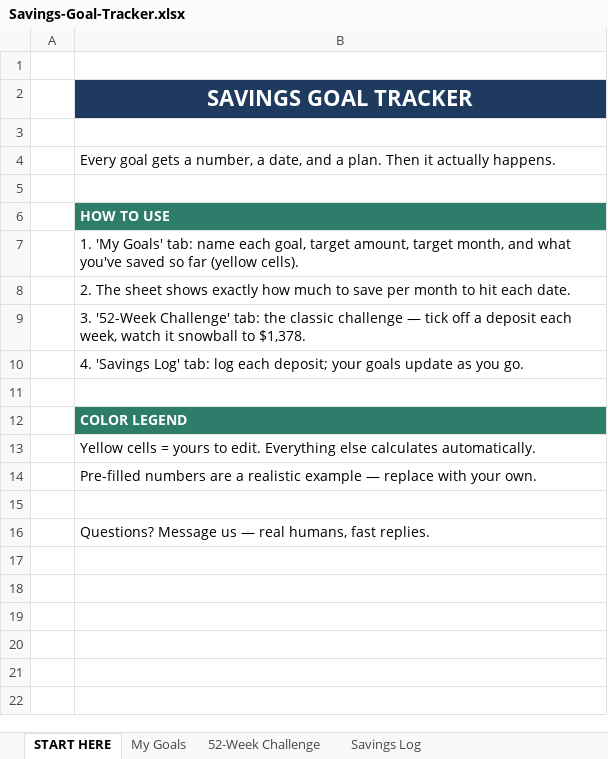
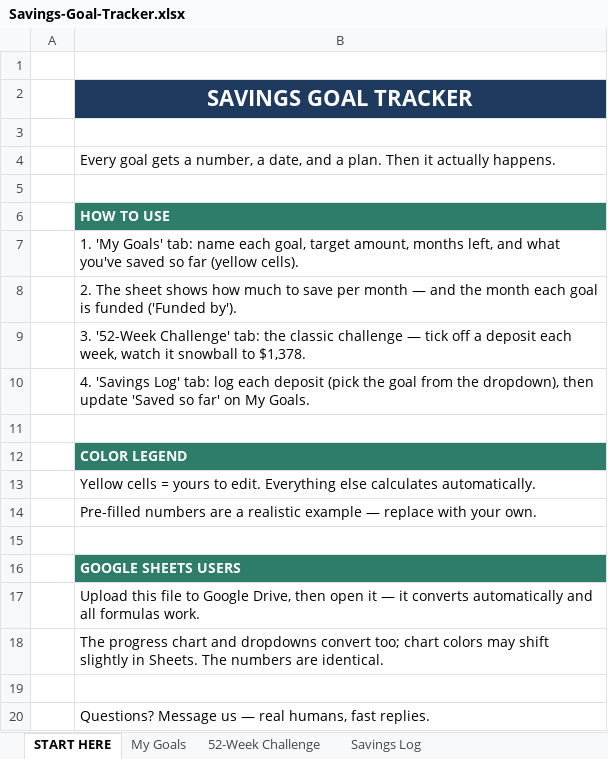
Before and after one commit to cmoney117/fb-marketplace-autoresponder, an Excel workbook: venture/07-automation/tracker/publish-queue/savings-goal-tracker-v1/Savings-Goal-Tracker.xlsx, sheet START HERE, drawn as a sheet; values as stored, in another font and other column widths than the file's, no borders; the diff names each change by its address in the sheet, - before the commit and + after, or states it on an @@ line.

```diff
--- a/venture/07-automation/tracker/publish-queue/savings-goal-tracker-v1/Savings-Goal-Tracker.xlsx (sheet START HERE)
+++ b/venture/07-automation/tracker/publish-queue/savings-goal-tracker-v1/Savings-Goal-Tracker.xlsx (sheet START HERE)
-B7: …target amount, target month, and what…
+B7: …target amount, months left, and what…
-B8: …sheet shows exactly how much to save per month to hit each date.
+B8: …sheet shows how much to save per month — and the month each goal is funded ('Funded by').
-B10: …log each deposit; your goals update as you go.
+B10: …log each deposit (pick the goal from the dropdown), then update 'Saved so far' on My Goals.
+row 15: (empty)
+row 16:  | GOOGLE SHEETS USERS
+row 17:  | Upload this file to Google Drive, then open it — it converts automatically and all formulas work.
+row 18:  | The progress chart and dropdowns convert too; chart colors may shift slightly in Sheets. The numbers are identical.
```
Also changed, not shown: sheet My Goals, charts or pictures, venture/07-automation/tracker/publish-queue/paycheck-budget-v1/Paycheck-Budget-System.xlsx, venture/07-automation/tracker/publish-queue/simple-budget-starter-v1/10-Minute-Simple-Budget.xlsx, 10 other files.
